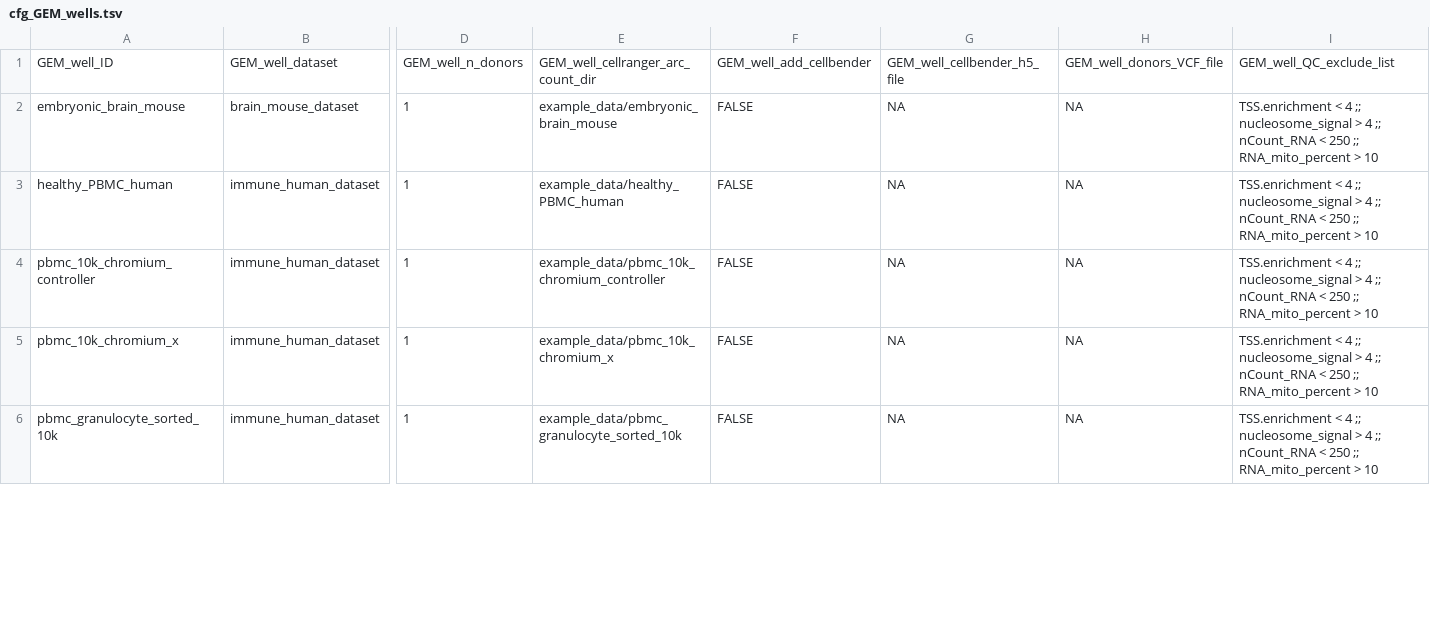
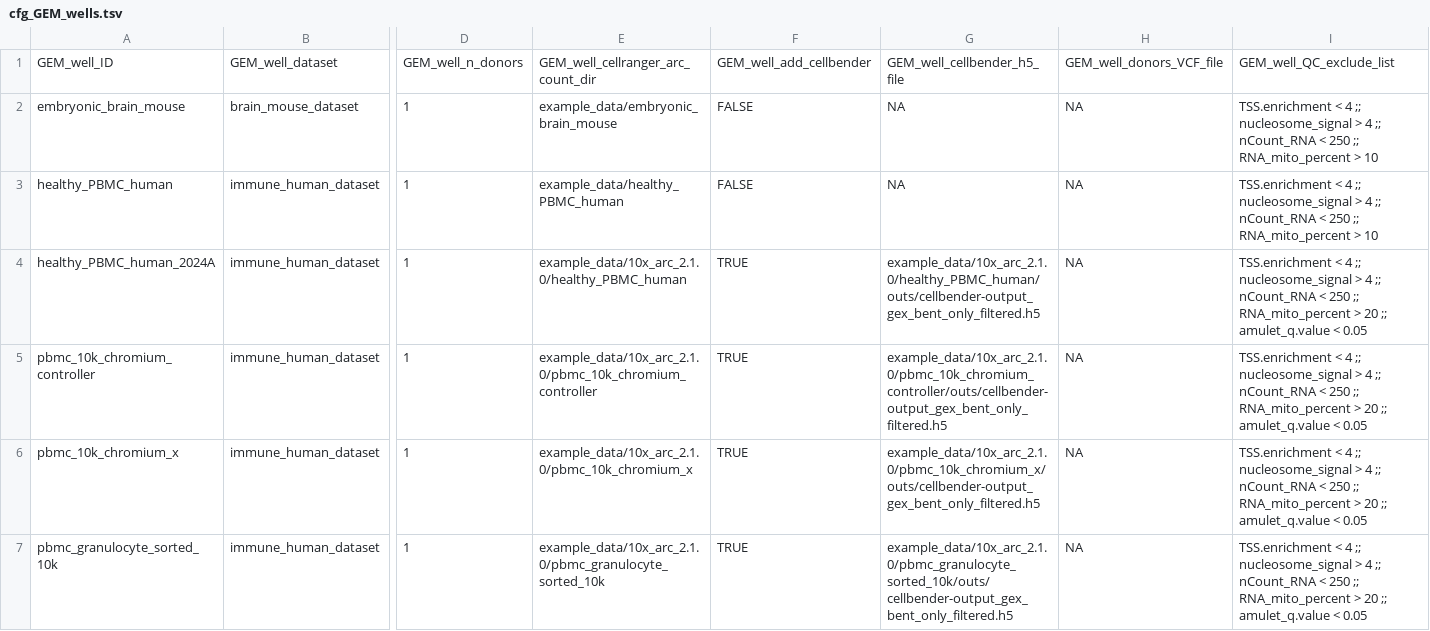
Before and after one commit to koefoeden/multiomeR, a TSV file: configuration/cfg_GEM_wells.tsv, drawn as a sheet; only a part is shown, gaps mark what is left out; addresses are those after the commit; rows hold the shown columns only; the diff covers the shown part only; the diff names each change by its address in the sheet, - before the commit and + after, or states it on an @@ line.

Commit message:
Use the locally processed 10x wells in the mixed_human_31x example
The example combined the downloaded 10x Genomics outputs, processed with
Cell Ranger ARC 2.0.0 and GRCh38-2020-A, with ENCODE counts processed
with ARC 2.1.0 and GRCh38-2024-A, so gene_features_df stopped on
incompatible gene definitions and the aggregation could not run. Its
seven 10x wells now point to reprocessed counts under the ignored
example_data/10x_arc_2.1.0 link, with CellBender and the QC rules of the
build behind the output gallery. Its PBMC well becomes
healthy_PBMC_human_2024A, since the demo keeps the downloaded
healthy_PBMC_human. The website snapshot of the public defaults is
refreshed; it also still gave lenient as the peak-gene filter default.

cascading_target_breaking: every mixed_human_31x target; the demo is unchanged

```diff
--- a/configuration/cfg_GEM_wells.tsv
+++ b/configuration/cfg_GEM_wells.tsv
+row 4: healthy_PBMC_human_2024A | immune_human_dataset | 1 | example_data/10x_arc_2.1.0/healthy_PBMC_human | TRUE | example_data/10x_arc_2.1.0/healthy_PBMC_human/outs/cellbender-output_gex_bent_only_filtered.h5 | NA | TSS.enrichment < 4 ;; nucleosome_signal > 4 ;; nCount_RNA < 250 ;; RNA_mito_percent > 20 ;; amulet_q.value < 0.05
-E5: example_data/pbmc_10k_chromium_controller
+E5: example_data/10x_arc_2.1.0/pbmc_10k_chromium_controller
-F5:F7: FALSE
+F5:F7: TRUE
-G5: NA
+G5: example_data/10x_arc_2.1.0/pbmc_10k_chromium_controller/outs/cellbender-output_gex_bent_only_filtered.h5
-I5:I7: …RNA_mito_percent > 10
+I5:I7: …RNA_mito_percent > 20 ;; amulet_q.value < 0.05
-E6: example_data/pbmc_10k_chromium_x
+E6: example_data/10x_arc_2.1.0/pbmc_10k_chromium_x
-G6: NA
+G6: example_data/10x_arc_2.1.0/pbmc_10k_chromium_x/outs/cellbender-output_gex_bent_only_filtered.h5
-E7: example_data/pbmc_granulocyte_sorted_10k
+E7: example_data/10x_arc_2.1.0/pbmc_granulocyte_sorted_10k
-G7: NA
+G7: example_data/10x_arc_2.1.0/pbmc_granulocyte_sorted_10k/outs/cellbender-output_gex_bent_only_filtered.h5
```
Also changed, not shown: 12 edited cells elsewhere in this file, website/data/public_defaults/cfg_pipeline_parameters.tsv, 10 other files.
